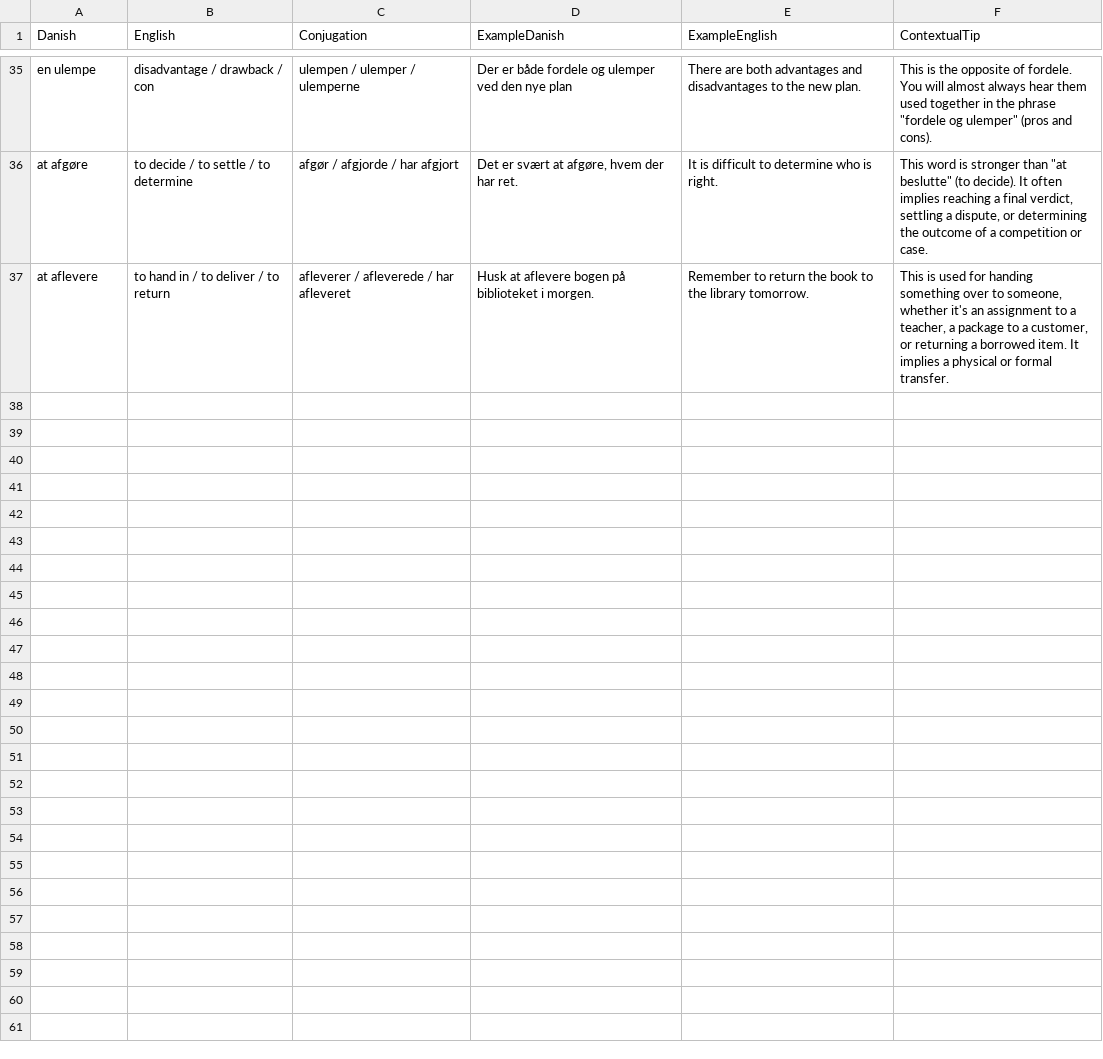
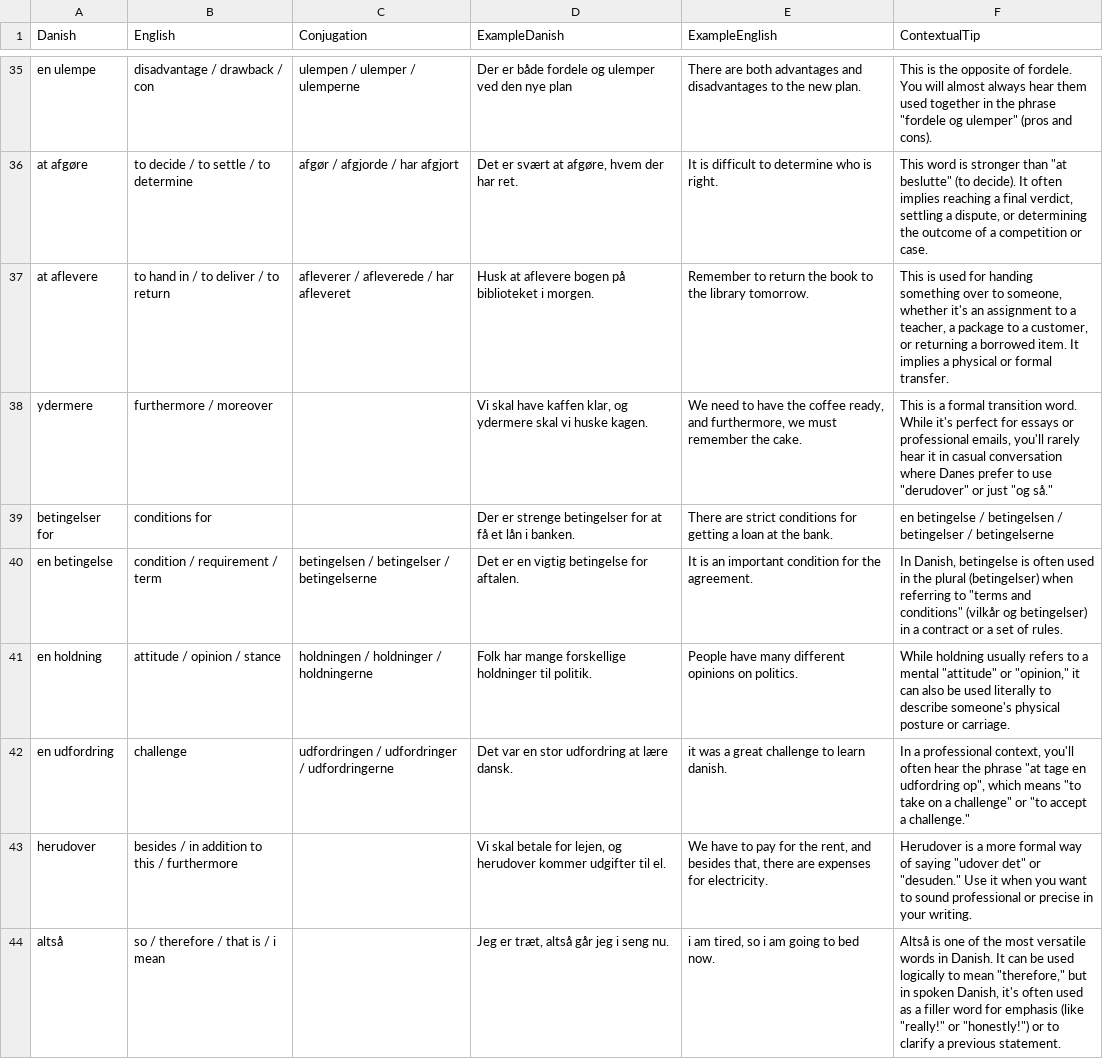
Before and after one commit to emreyurdaor-github/Flashcards, a CSV file: Flashcards/Data/flashcards.csv, drawn as a sheet; only a part is shown, gaps mark what is left out; the diff covers the shown part only; the diff names each change by its address in the sheet, - before the commit and + after, or states it on an @@ line.

```diff
--- a/Flashcards/Data/flashcards.csv
+++ b/Flashcards/Data/flashcards.csv
+row 38: ydermere | furthermore / moreover |  | Vi skal have kaffen klar, og ydermere skal vi huske kagen. | We need to have the coffee ready, and furthermore, we must remember the cake. | This is a formal transition word. While it's perfect for essays or professional emails, you'll rarely hear it in casual conversation where Danes prefer to use "derudover" or just "og så."
+row 39: betingelser for | conditions for |  | Der er strenge betingelser for at få et lån i banken. | There are strict conditions for getting a loan at the bank. | en betingelse / betingelsen / betingelser / betingelserne
+row 40: en betingelse | condition / requirement / term | betingelsen / betingelser / betingelserne | Det er en vigtig betingelse for aftalen. | It is an important condition for the agreement. | In Danish, betingelse is often used in the plural (betingelser) when referring to "terms and conditions" (vilkår og betingelser) in a contract or a set of rules.
+row 41: en holdning | attitude / opinion / stance | holdningen / holdninger / holdningerne | Folk har mange forskellige holdninger til politik. | People have many different opinions on politics. | While holdning usually refers to a mental "attitude" or "opinion," it can also be used literally to describe someone's physical posture or carriage.
+row 42: en udfordring | challenge | udfordringen / udfordringer / udfordringerne | Det var en stor udfordring at lære dansk. | it was a great challenge to learn danish. | In a professional context, you'll often hear the phrase "at tage en udfordring op", which means "to take on a challenge" or "to accept a challenge."
+row 43: herudover | besides / in addition to this / furthermore |  | Vi skal betale for lejen, og herudover kommer udgifter til el. | We have to pay for the rent, and besides that, there are expenses for electricity. | Herudover is a more formal way of saying "udover det" or "desuden." Use it when you want to sound professional or precise in your writing.
+row 44: altså | so / therefore / that is / i mean |  | Jeg er træt, altså går jeg i seng nu. | i am tired, so i am going to bed now. | Altså is one of the most versatile words in Danish. It can be used logically to mean "therefore," but in spoken Danish, it's often used as a filler word for emphasis (like "really!" or "honestly!") or to clarify a previous statement.
```
Also changed, not shown: 7 added rows elsewhere in this file, 3 other files.
